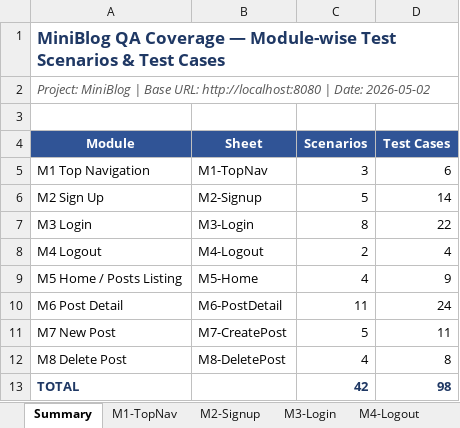
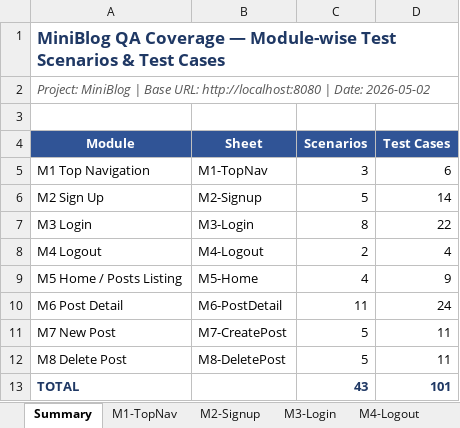
Before and after one commit to sqa147/blog, an Excel workbook: module-wise-test-scenarios-and-cases.xlsx, sheet Summary, drawn as a sheet; values as stored, in another font and other column widths than the file's, no borders; the diff names each change by its address in the sheet, - before the commit and + after, or states it on an @@ line.

```diff
--- a/module-wise-test-scenarios-and-cases.xlsx (sheet Summary)
+++ b/module-wise-test-scenarios-and-cases.xlsx (sheet Summary)
-C12 (Scenarios): 4
+C12 (Scenarios): 5
-D12 (Test Cases): 8
+D12 (Test Cases): 11
-C13 (Scenarios): 42
+C13 (Scenarios): 43
-D13 (Test Cases): 98
+D13 (Test Cases): 101
```
Also changed, not shown: sheet M8-DeletePost, 22 other files.
